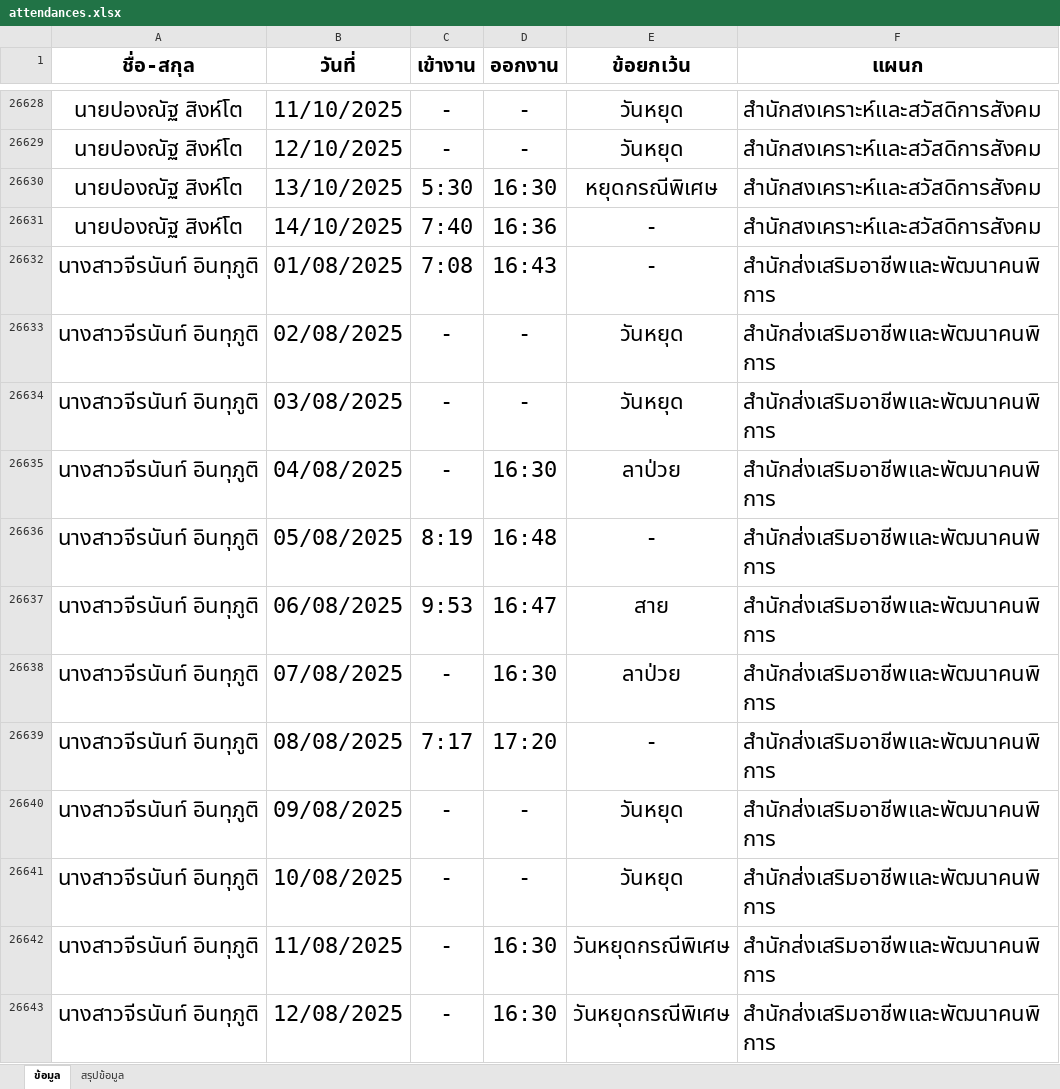
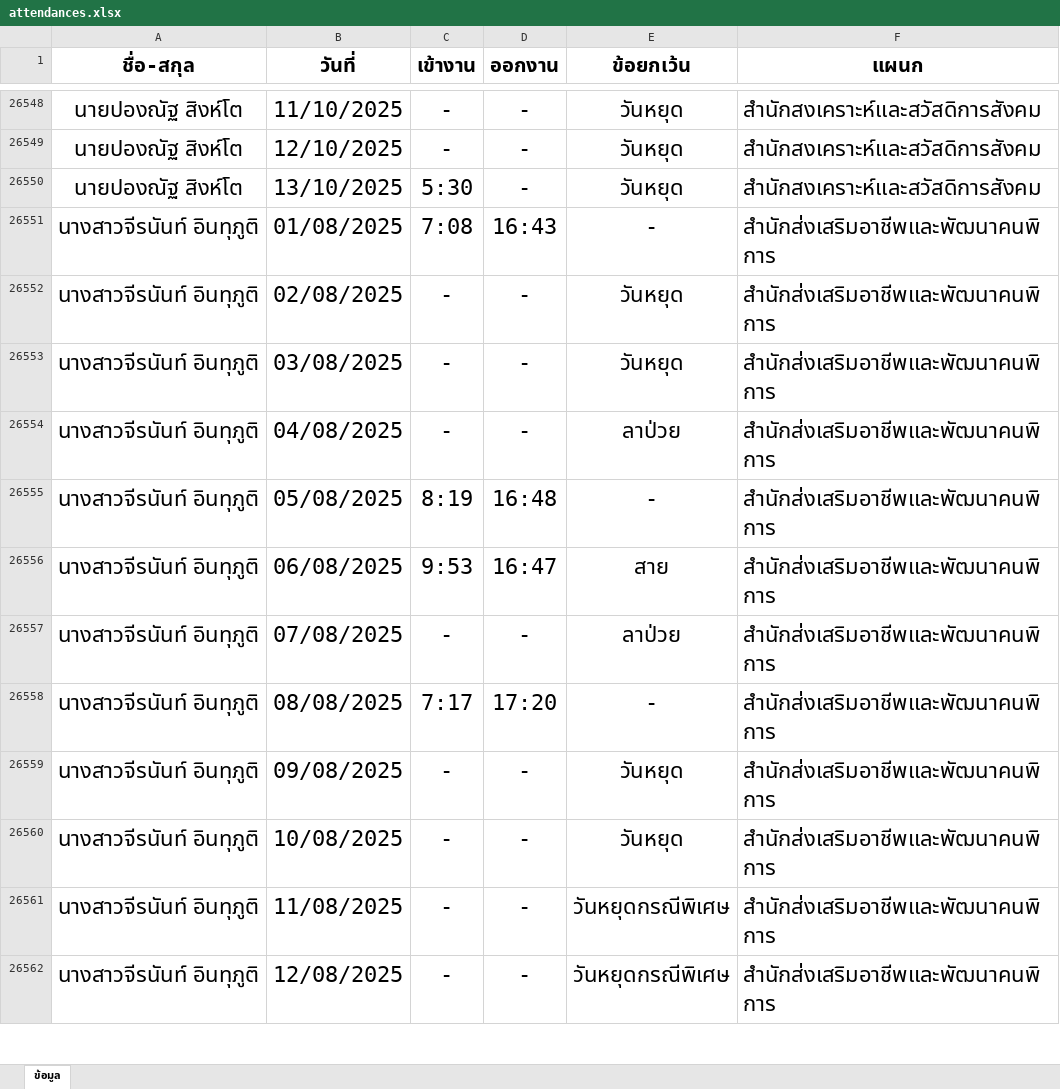
Before and after one commit to Somboonzz/hr_dashboard, an Excel workbook: attendances.xlsx, sheet ข้อมูล, drawn as a sheet; only a part is shown, gaps mark what is left out; values as stored, in another font and other column widths than the file's, no borders; conditional formats and table styles not drawn; removed rows and columns are numbered as before the commit, all else as after; the diff covers the shown part only; the diff names each change by its address in the sheet, - before the commit and + after, or states it on an @@ line.

```diff
--- a/attendances.xlsx (sheet ข้อมูล)
+++ b/attendances.xlsx (sheet ข้อมูล)
-sheet tab: สรุปข้อมูล
-D26550 (ออกงาน): 16:30
+D26550 (ออกงาน): -
-E26550 (ข้อยกเว้น): หยุดกรณีพิเศษ
+E26550 (ข้อยกเว้น): วันหยุด
-row 26631: นายปองณัฐ สิงห์โต | 14/10/2025 | 7:40 | 16:36 | - | สำนักสงเคราะห์และสวัสดิการสังคม
-D26554 (ออกงาน): 16:30
+D26554 (ออกงาน): -
-D26557 (ออกงาน): 16:30
+D26557 (ออกงาน): -
-D26561:D26562 (ออกงาน): 16:30
+D26561:D26562 (ออกงาน): -
```
Also changed, not shown: 97 removed rows and 1273 edited cells elsewhere in this sheet.
